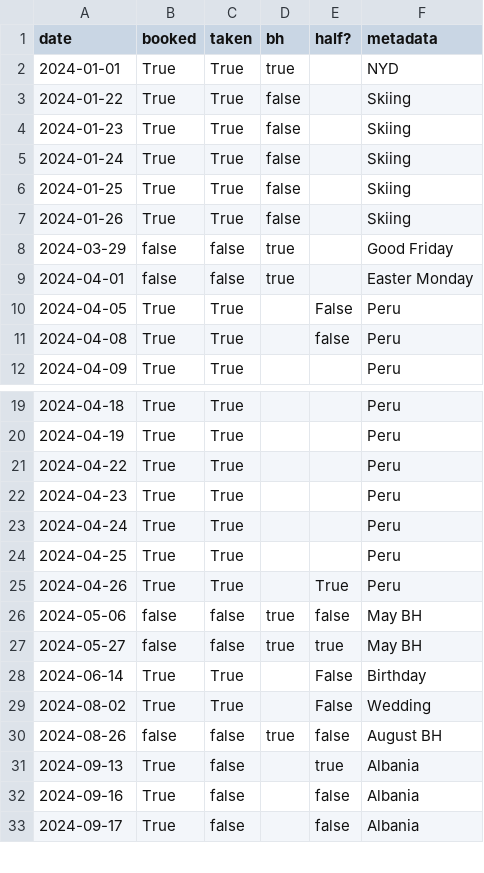
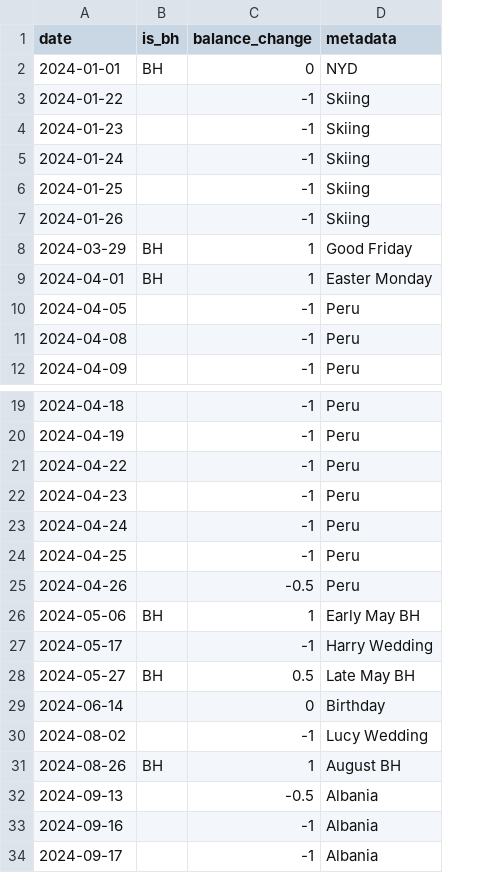
Before and after one commit to samc13/Annual-Leave-Tool, a CSV file: resources/2024/dates.csv, drawn as a sheet; only a part is shown, gaps mark what is left out; removed rows and columns are numbered as before the commit, all else as after; the diff names each change by its address in the sheet, - before the commit and + after, or states it on an @@ line.

```diff
--- a/resources/2024/dates.csv
+++ b/resources/2024/dates.csv
-column B (booked), rows 2-12: True | True | True | True | True | True | false | false | True | True | True; rows 19-33: True | True | True | True | True | True | True | false | false | True | True | false | True | True | True
-column C (taken), rows 2-12: True | True | True | True | True | True | false | false | True | True | True; rows 19-33: True | True | True | True | True | True | True | false | false | True | True | false | false | false | false
-column D (bh), rows 2-9: true | false | false | false | false | false | true | true; rows 26-30: true | true |  |  | true
-column E (half?), rows 10-11: False | false; rows 25-33: True | false | true | False | False | false | true | false | false
+column B (is_bh), rows 2-9: BH |  |  |  |  |  | BH | BH; row 26: BH; rows 28-31: BH |  |  | BH
+column C (balance_change), rows 2-12: 0 | -1 | -1 | -1 | -1 | -1 | 1 | 1 | -1 | -1 | -1; rows 19-26: -1 | -1 | -1 | -1 | -1 | -1 | -0.5 | 1; rows 28-34: 0.5 | 0 | -1 | 1 | -0.5 | -1 | -1
-D26 (metadata): May BH
+D26 (metadata): Early May BH
+row 27: 2024-05-17 |  | -1 | Harry Wedding
-D28 (metadata): May BH
+D28 (metadata): Late May BH
-D30 (metadata): Wedding
+D30 (metadata): Lucy Wedding
```
Also changed, not shown: 4 other files.
